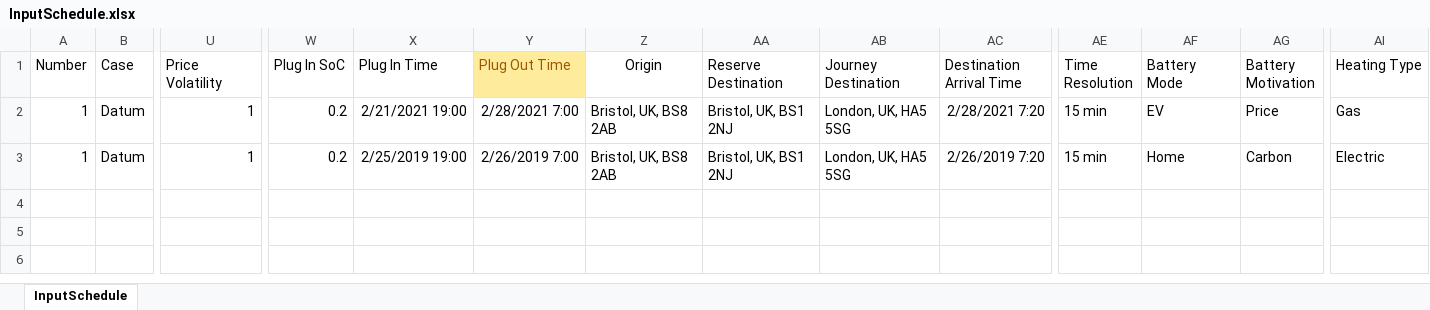
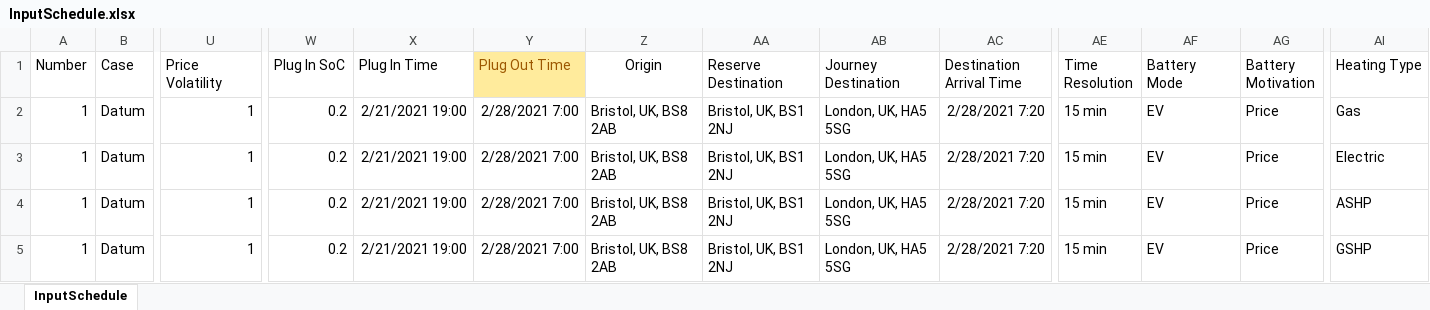
Before and after one commit to 10sukhiay/DP5_modelling, an Excel workbook: Inputs/InputSchedule.xlsx, sheet InputSchedule, drawn as a sheet; only a part is shown, gaps mark what is left out; values as stored, in another font and other column widths than the file's, no borders; conditional formats not drawn; rows hold the shown columns only; the diff names each change by its address in the sheet, - before the commit and + after, or states it on an @@ line.

Commit message:
Integrated heating

```diff
--- a/Inputs/InputSchedule.xlsx (sheet InputSchedule)
+++ b/Inputs/InputSchedule.xlsx (sheet InputSchedule)
-X3 (Plug In Time): 2/25/2019 19:00
+X3 (Plug In Time): 2/21/2021 19:00
-Y3 (Plug Out Time): 2/26/2019 7:00
+Y3 (Plug Out Time): 2/28/2021 7:00
-AC3 (Destination Arrival Time): 2/26/2019 7:20
+AC3 (Destination Arrival Time): 2/28/2021 7:20
-AF3 (Battery Mode): Home
+AF3 (Battery Mode): EV
-AG3 (Battery Motivation): Carbon
+AG3 (Battery Motivation): Price
+row 4: 1 | Datum | 1 | 0.2 | 2/21/2021 19:00 | 2/28/2021 7:00 | Bristol, UK, BS8 2AB | Bristol, UK, BS1 2NJ | London, UK, HA5 5SG | 2/28/2021 7:20 | 15 min | EV | Price | ASHP
+row 5: 1 | Datum | 1 | 0.2 | 2/21/2021 19:00 | 2/28/2021 7:00 | Bristol, UK, BS8 2AB | Bristol, UK, BS1 2NJ | London, UK, HA5 5SG | 2/28/2021 7:20 | 15 min | EV | Price | GSHP
```
Also changed, not shown: 4 other files.
